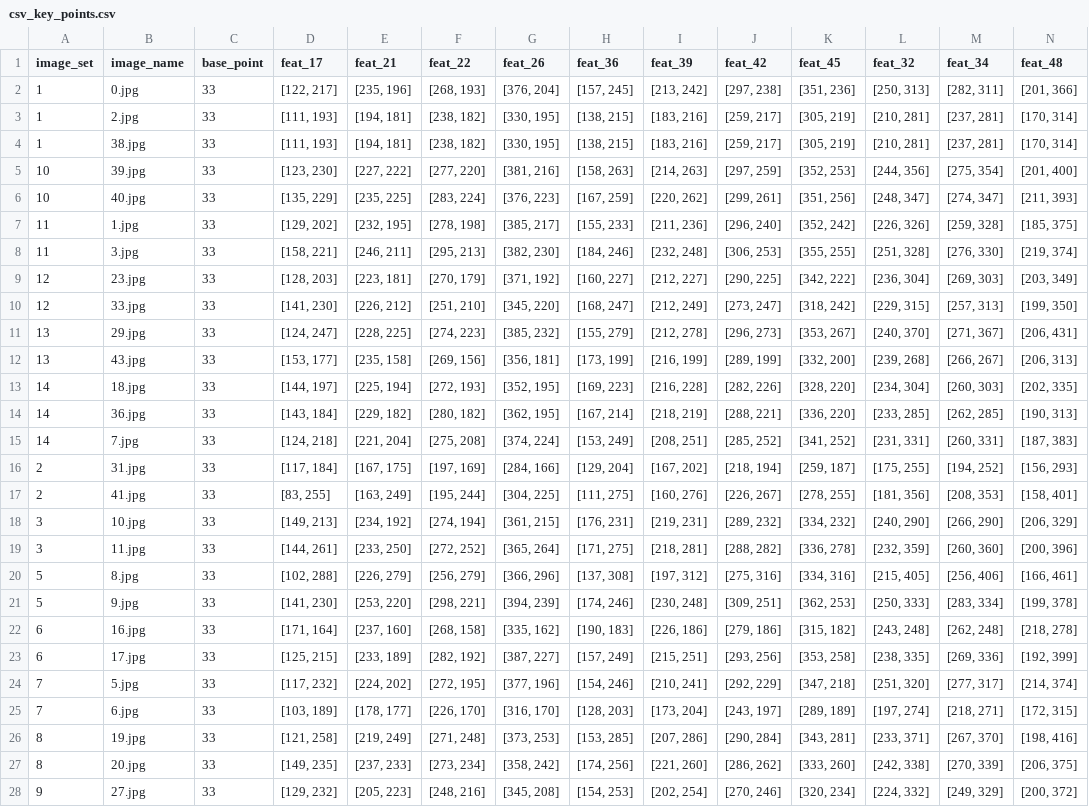
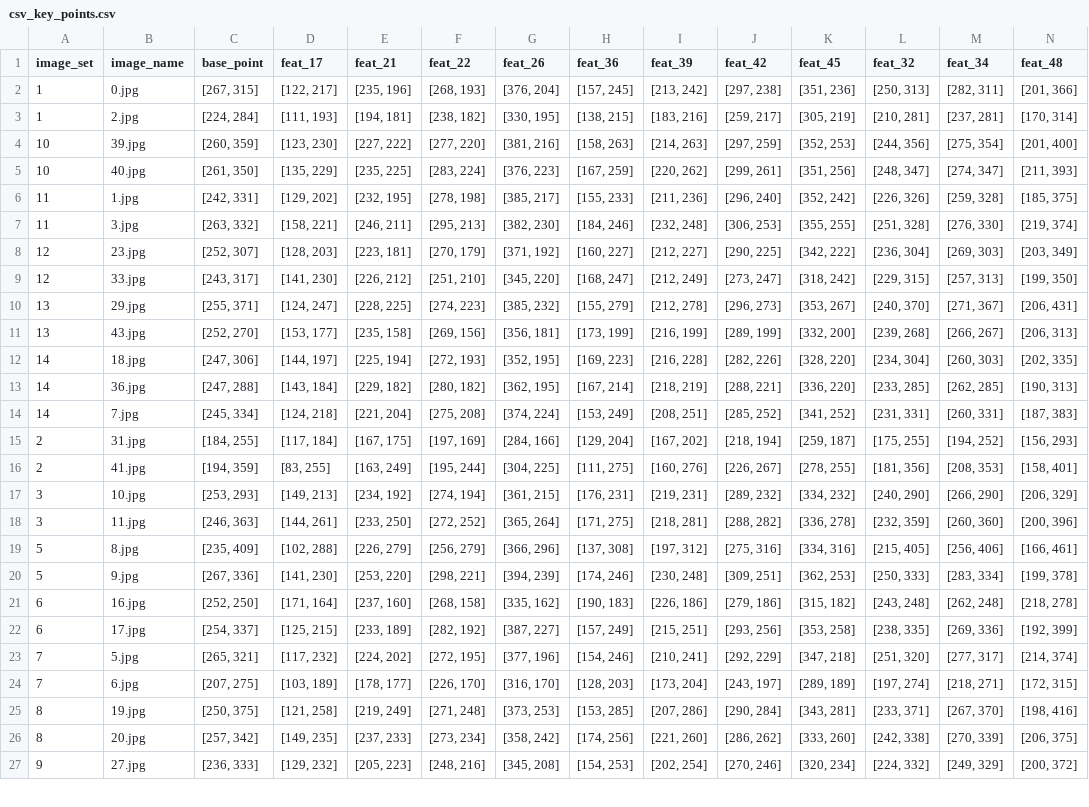
Before and after one commit to Evraa/Facial-Verification-System-Python, a CSV file: Demo/csv_files/csv_key_points.csv, drawn as a sheet; only a part is shown; removed rows and columns are numbered as before the commit, all else as after; rows hold the shown columns only; the diff covers the shown part only; the diff names each change by its address in the sheet, - before the commit and + after, or states it on an @@ line.

Commit message:
fixed a typo with the ficed point

```diff
--- a/Demo/csv_files/csv_key_points.csv
+++ b/Demo/csv_files/csv_key_points.csv
-C2 (base_point): 33
+C2 (base_point): [267, 315]
-C3 (base_point): 33
+C3 (base_point): [224, 284]
-row 4: 1 | 38.jpg | 33 | [111, 193] | [194, 181] | [238, 182] | [330, 195] | [138, 215] | [183, 216] | [259, 217] | [305, 219] | [210, 281] | [237, 281] | [170, 314]
-C4 (base_point): 33
+C4 (base_point): [260, 359]
-C5 (base_point): 33
+C5 (base_point): [261, 350]
-C6 (base_point): 33
+C6 (base_point): [242, 331]
-C7 (base_point): 33
+C7 (base_point): [263, 332]
-C8 (base_point): 33
+C8 (base_point): [252, 307]
-C9 (base_point): 33
+C9 (base_point): [243, 317]
-C10 (base_point): 33
+C10 (base_point): [255, 371]
-C11 (base_point): 33
+C11 (base_point): [252, 270]
-C12 (base_point): 33
+C12 (base_point): [247, 306]
-C13 (base_point): 33
+C13 (base_point): [247, 288]
-C14 (base_point): 33
+C14 (base_point): [245, 334]
-C15 (base_point): 33
+C15 (base_point): [184, 255]
-C16 (base_point): 33
+C16 (base_point): [194, 359]
-C17 (base_point): 33
+C17 (base_point): [253, 293]
-C18 (base_point): 33
+C18 (base_point): [246, 363]
-C19 (base_point): 33
+C19 (base_point): [235, 409]
-C20 (base_point): 33
+C20 (base_point): [267, 336]
-C21 (base_point): 33
+C21 (base_point): [252, 250]
-C22 (base_point): 33
+C22 (base_point): [254, 337]
-C23 (base_point): 33
+C23 (base_point): [265, 321]
-C24 (base_point): 33
+C24 (base_point): [207, 275]
-C25 (base_point): 33
+C25 (base_point): [250, 375]
-C26 (base_point): 33
+C26 (base_point): [257, 342]
-C27 (base_point): 33
+C27 (base_point): [236, 333]
```
Also changed, not shown: 1 edited cell elsewhere in this file, 4 other files.
